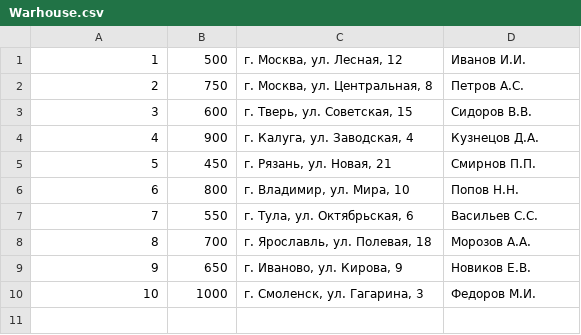
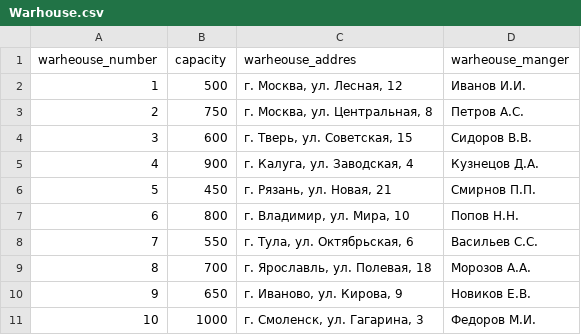
Before and after one commit to lantin-creator/lab1, a CSV file: Warhouse.csv, drawn as a sheet.

Commit message:
Update Warhouse.csv

```diff
--- a/Warhouse.csv
+++ b/Warhouse.csv
@@ -1 +1,2 @@
+warheouse_number,capacity,warheouse_addres,warheouse_manger
 1,500,"г. Москва, ул. Лесная, 12",Иванов И.И.
```
